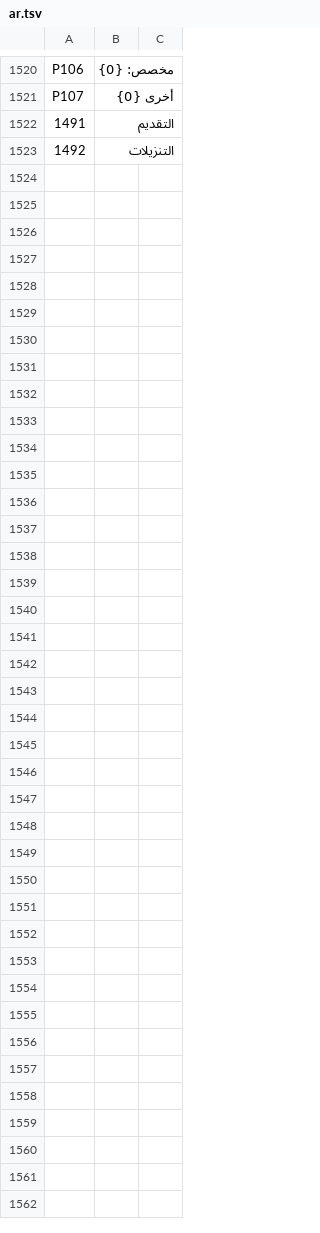
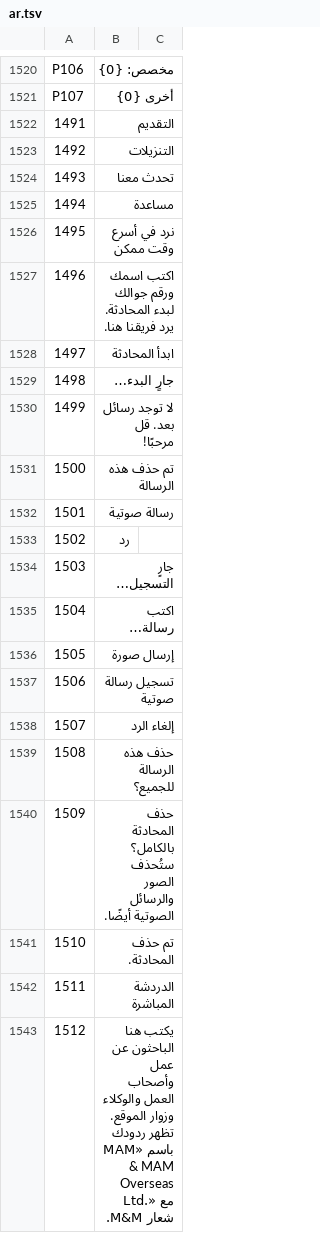
Before and after one commit to sjn6t9/migV33, a TSV file: i18n/ar.tsv, drawn as a sheet; only a part is shown, gaps mark what is left out; the diff covers the shown part only; the diff names each change by its address in the sheet, - before the commit and + after, or states it on an @@ line.

```diff
--- a/i18n/ar.tsv
+++ b/i18n/ar.tsv
+row 1524: 1493 | تحدث معنا
+row 1525: 1494 | مساعدة
+row 1526: 1495 | نرد في أسرع وقت ممكن
+row 1527: 1496 | اكتب اسمك ورقم جوالك لبدء المحادثة. يرد فريقنا هنا.
+row 1528: 1497 | ابدأ المحادثة
+row 1529: 1498 | جارٍ البدء…
+row 1530: 1499 | لا توجد رسائل بعد. قل مرحبًا!
+row 1531: 1500 | تم حذف هذه الرسالة
+row 1532: 1501 | رسالة صوتية
+row 1533: 1502 | رد
+row 1534: 1503 | جارٍ التسجيل…
+row 1535: 1504 | اكتب رسالة…
+row 1536: 1505 | إرسال صورة
+row 1537: 1506 | تسجيل رسالة صوتية
+row 1538: 1507 | إلغاء الرد
+row 1539: 1508 | حذف هذه الرسالة للجميع؟
+row 1540: 1509 | حذف المحادثة بالكامل؟ ستُحذف الصور والرسائل الصوتية أيضًا.
+row 1541: 1510 | تم حذف المحادثة.
+row 1542: 1511 | الدردشة المباشرة
+row 1543: 1512 | يكتب هنا الباحثون عن عمل وأصحاب العمل والوكلاء وزوار الموقع. تظهر ردودك باسم «MAM & MAM Overseas Ltd.» مع شعار M&M.
```
Also changed, not shown: 16 added rows elsewhere in this file, i18n/bn.tsv, i18n/hi.tsv, 19 other files.
